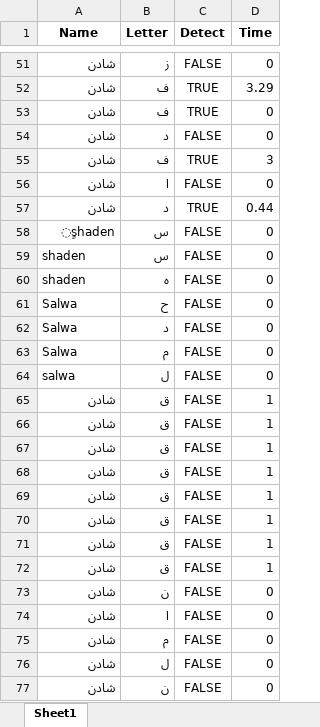
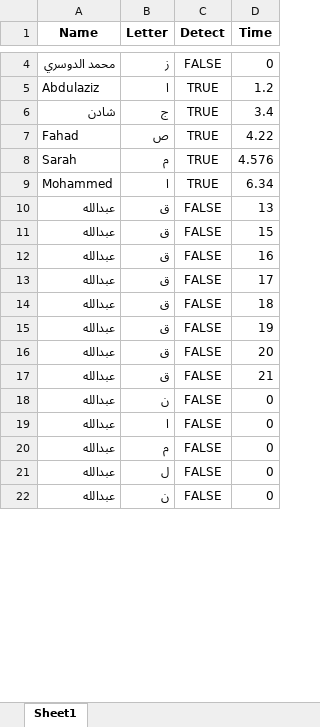
Before and after one commit to AI-bootcamp/capstone-project-letterhunter, an Excel workbook: history.xlsx, sheet Sheet1, drawn as a sheet; only a part is shown, gaps mark what is left out; values as stored, in another font and other column widths than the file's, no borders; removed rows and columns are numbered as before the commit, all else as after; the diff covers the shown part only; the diff names each change by its address in the sheet, - before the commit and + after, or states it on an @@ line.

```diff
--- a/history.xlsx (sheet Sheet1)
+++ b/history.xlsx (sheet Sheet1)
-A4 (Name): شادن
+A4 (Name): محمد الدوسري
-row 52: شادن | ف | TRUE | 3.29
-row 53: شادن | ف | TRUE | 0
-row 54: شادن | د | FALSE | 0
-row 55: شادن | ف | TRUE | 3
-row 56: شادن | ا | FALSE | 0
+row 5: Abdulaziz | ا | TRUE | 1.2
-B6 (Letter): د
+B6 (Letter): ج
-D6 (Time): 0.44
+D6 (Time): 3.4
-row 58: ٍshaden | س | FALSE | 0
-row 59: shaden | س | FALSE | 0
-row 60: shaden | ه | FALSE | 0
-row 61: Salwa | ح | FALSE | 0
-row 62: Salwa | د | FALSE | 0
-row 63: Salwa | م | FALSE | 0
-row 64: salwa | ل | FALSE | 0
+row 7: Fahad | ص | TRUE | 4.22
+row 8: Sarah | م | TRUE | 4.576
+row 9: Mohammed | ا | TRUE | 6.34
-A10:A22 (Name): شادن
+A10:A22 (Name): عبدالله
-D10 (Time): 1
+D10 (Time): 13
-D11 (Time): 1
+D11 (Time): 15
-D12 (Time): 1
+D12 (Time): 16
-D13 (Time): 1
+D13 (Time): 17
-D14 (Time): 1
+D14 (Time): 18
-D15 (Time): 1
+D15 (Time): 19
-D16 (Time): 1
+D16 (Time): 20
-D17 (Time): 1
+D17 (Time): 21
```
Also changed, not shown: 2 added rows, 99 removed rows and 7 edited cells elsewhere in this sheet, 3 other files.
